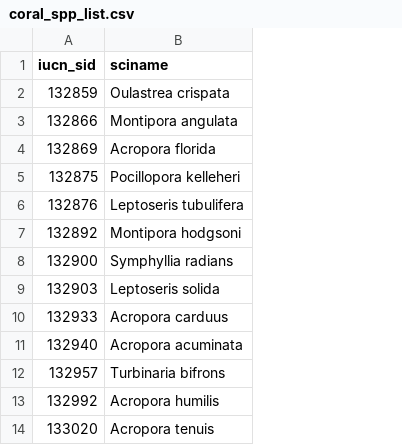
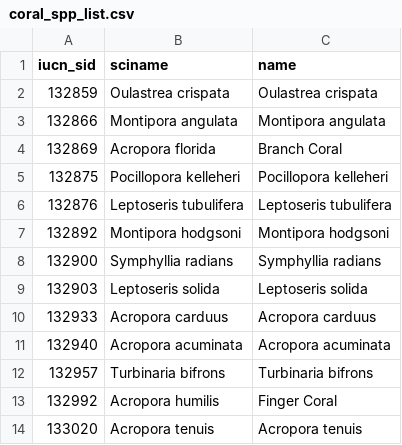
Before and after one commit to OHI-Science/IUCN-AquaMaps, a CSV file: shiny_am_iucn/data/coral_spp_list.csv, drawn as a sheet; only a part is shown; the diff names each change by its address in the sheet, - before the commit and + after, or states it on an @@ line.

Commit message:
added common names (where available) for selections rather than scientific names.  Thanks Jamie!

```diff
--- a/shiny_am_iucn/data/coral_spp_list.csv
+++ b/shiny_am_iucn/data/coral_spp_list.csv
+column C (name), rows 2-14: Oulastrea crispata | Montipora angulata | Branch Coral | Pocillopora kelleheri | Leptoseris tubulifera | Montipora hodgsoni | Symphyllia radians | Leptoseris solida | Acropora carduus | Acropora acuminata | Turbinaria bifrons | Finger Coral | Acropora tenuis
```
Also changed, not shown: 11 other files.
